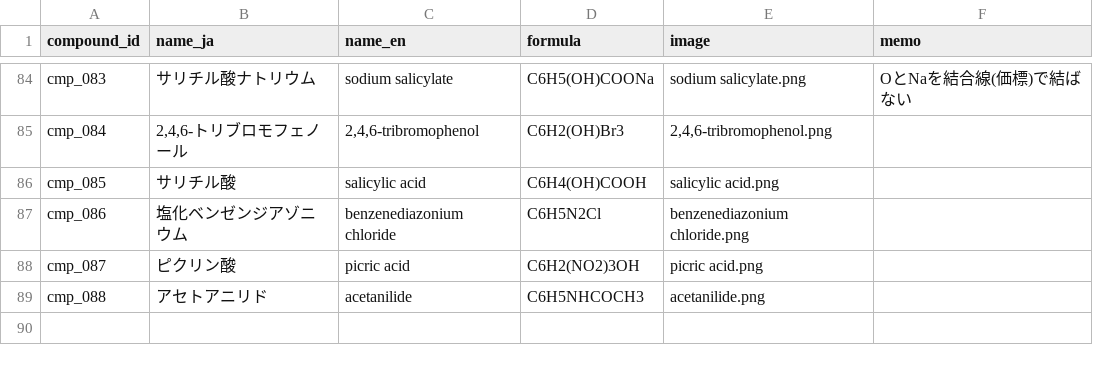
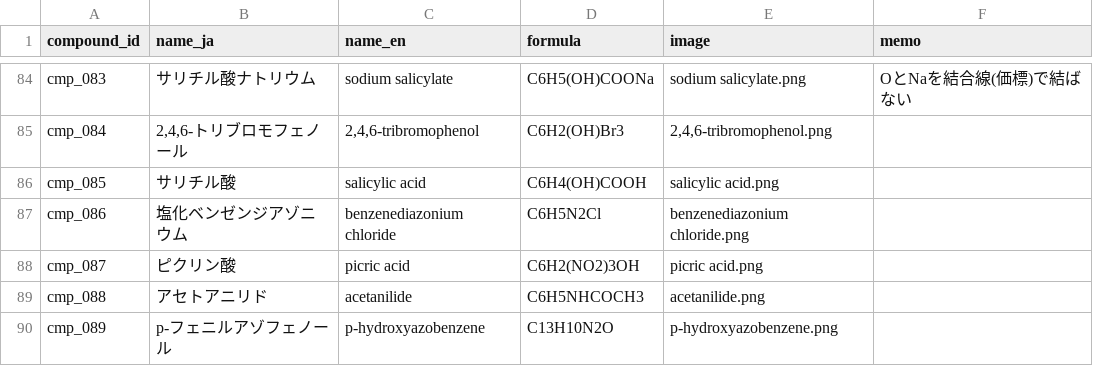
Before and after one commit to milcoco87-cpu/organic-chemistry-app, a CSV file: compounds.csv, drawn as a sheet; only a part is shown, gaps mark what is left out; the diff names each change by its address in the sheet, - before the commit and + after, or states it on an @@ line.

Commit message:
Register compound cmp_089

```diff
--- a/compounds.csv
+++ b/compounds.csv
+row 90: cmp_089 | p-フェニルアゾフェノール | p-hydroxyazobenzene | C13H10N2O | p-hydroxyazobenzene.png
```
Also changed, not shown: 1 other file.
